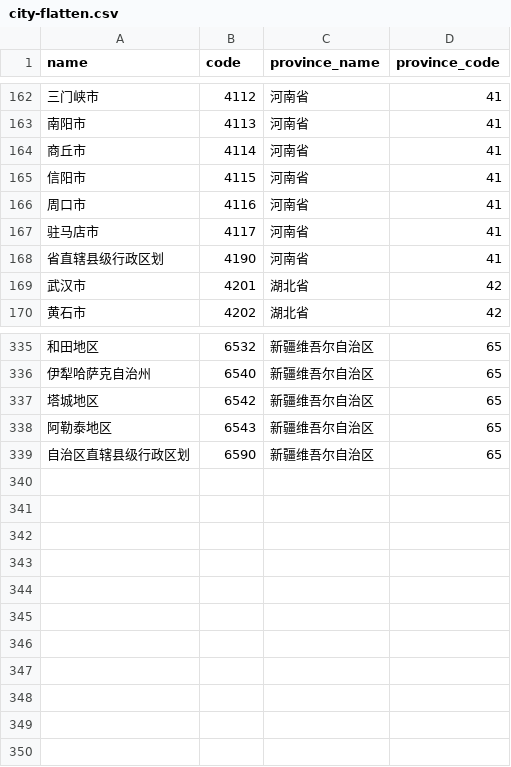
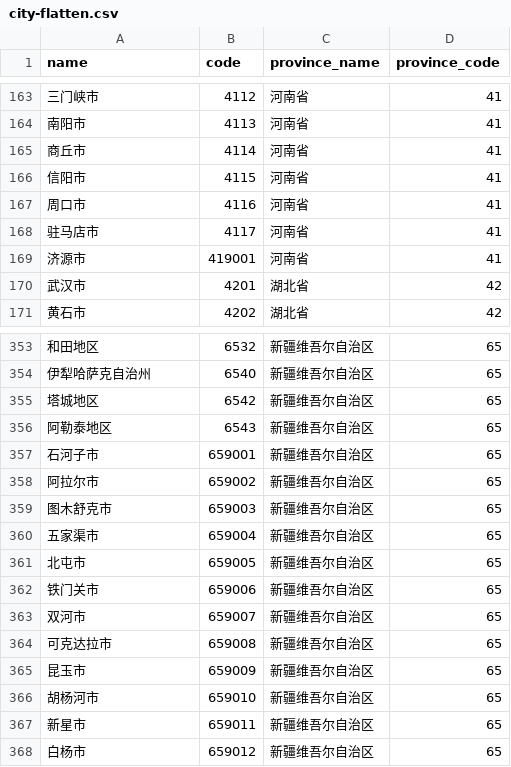
Before and after one commit to zz-toy/china-administrative-division, a CSV file: dist/govstat/city-flatten.csv, drawn as a sheet; only a part is shown, gaps mark what is left out; the diff covers the shown part only.

```diff
--- a/dist/govstat/city-flatten.csv
+++ b/dist/govstat/city-flatten.csv
@@ -167,3 +168,3 @@
 "驻马店市","4117","河南省","41"
-"省直辖县级行政区划","4190","河南省","41"
+"济源市","419001","河南省","41"
 "武汉市","4201","湖北省","42"
@@ -338,2 +356,13 @@
 "阿勒泰地区","6543","新疆维吾尔自治区","65"
-"自治区直辖县级行政区划","6590","新疆维吾尔自治区","65"
+"石河子市","659001","新疆维吾尔自治区","65"
+"阿拉尔市","659002","新疆维吾尔自治区","65"
+"图木舒克市","659003","新疆维吾尔自治区","65"
+"五家渠市","659004","新疆维吾尔自治区","65"
+"北屯市","659005","新疆维吾尔自治区","65"
+"铁门关市","659006","新疆维吾尔自治区","65"
+"双河市","659007","新疆维吾尔自治区","65"
+"可克达拉市","659008","新疆维吾尔自治区","65"
+"昆玉市","659009","新疆维吾尔自治区","65"
+"胡杨河市","659010","新疆维吾尔自治区","65"
+"新星市","659011","新疆维吾尔自治区","65"
+"白杨市","659012","新疆维吾尔自治区","65"
```
Also changed, not shown: 18 added rows and 4 edited cells elsewhere in this file, dist/bdmap/city-flatten.csv, dist/bdmap/county-flatten.csv, 43 other files.
